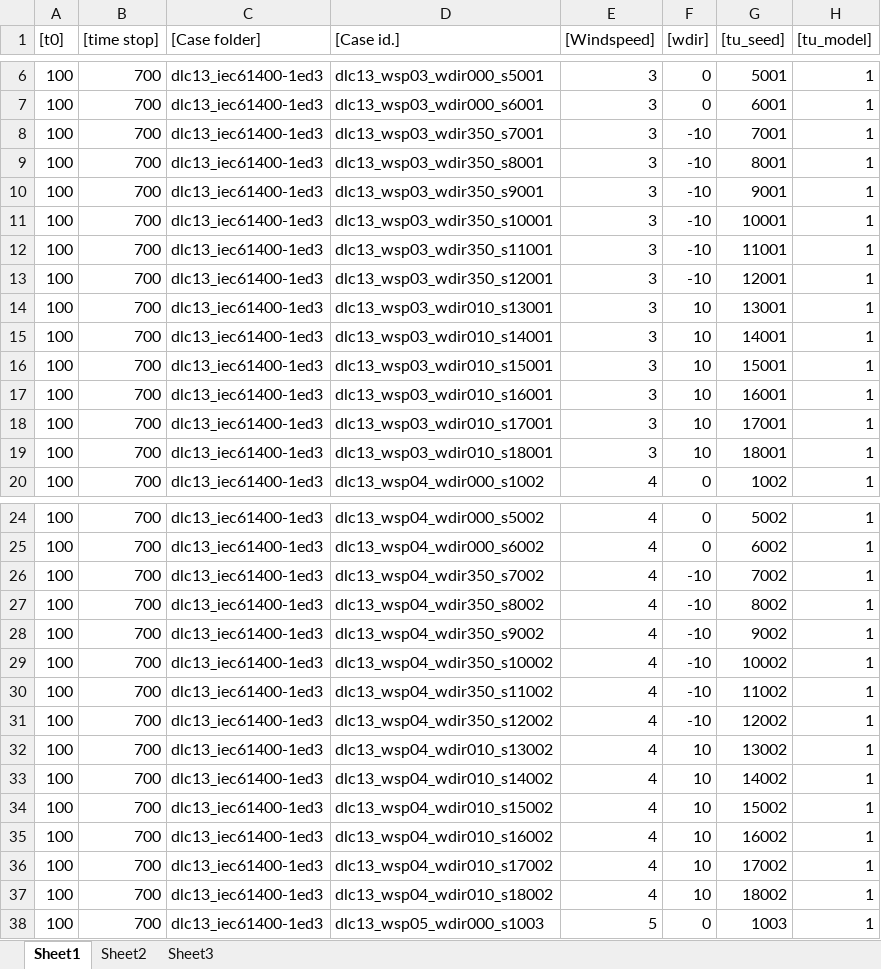
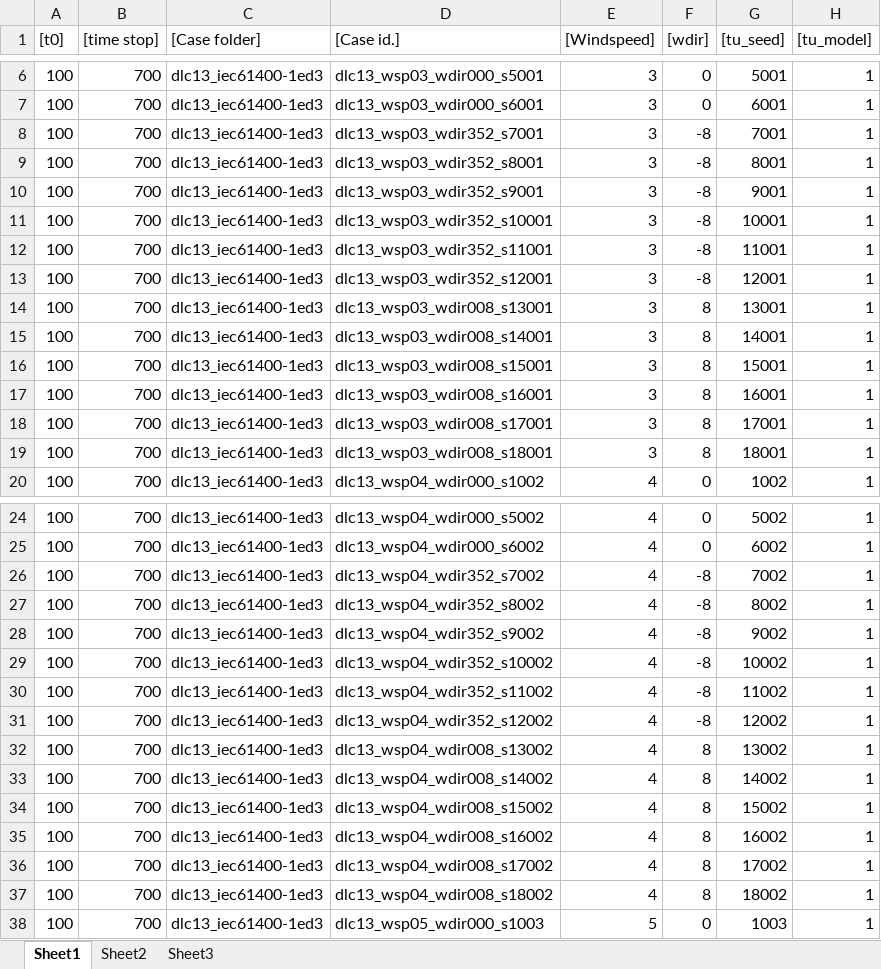
Before and after one commit to IEAWindTask37/IEA-22-280-RWT, an Excel workbook: HAWC2/IEA-22-280-RWT-Monopile/htc/DLC/dlc13_iec61400-1ed3.xlsx, sheet Sheet1, drawn as a sheet; only a part is shown, gaps mark what is left out; values as stored, in another font and other column widths than the file's, no borders; the diff covers the shown part only; the diff names each change by its address in the sheet, - before the commit and + after, or states it on an @@ line.

```diff
--- a/HAWC2/IEA-22-280-RWT-Monopile/htc/DLC/dlc13_iec61400-1ed3.xlsx (sheet Sheet1)
+++ b/HAWC2/IEA-22-280-RWT-Monopile/htc/DLC/dlc13_iec61400-1ed3.xlsx (sheet Sheet1)
-D8 ([Case id.]): dlc13_wsp03_wdir350_s7001
+D8 ([Case id.]): dlc13_wsp03_wdir352_s7001
-F8:F13 ([wdir]): -10
+F8:F13 ([wdir]): -8
-D9 ([Case id.]): dlc13_wsp03_wdir350_s8001
+D9 ([Case id.]): dlc13_wsp03_wdir352_s8001
-D10 ([Case id.]): dlc13_wsp03_wdir350_s9001
+D10 ([Case id.]): dlc13_wsp03_wdir352_s9001
-D11 ([Case id.]): dlc13_wsp03_wdir350_s10001
+D11 ([Case id.]): dlc13_wsp03_wdir352_s10001
-D12 ([Case id.]): dlc13_wsp03_wdir350_s11001
+D12 ([Case id.]): dlc13_wsp03_wdir352_s11001
-D13 ([Case id.]): dlc13_wsp03_wdir350_s12001
+D13 ([Case id.]): dlc13_wsp03_wdir352_s12001
-D14 ([Case id.]): dlc13_wsp03_wdir010_s13001
+D14 ([Case id.]): dlc13_wsp03_wdir008_s13001
-F14:F19 ([wdir]): 10
+F14:F19 ([wdir]): 8
-D15 ([Case id.]): dlc13_wsp03_wdir010_s14001
+D15 ([Case id.]): dlc13_wsp03_wdir008_s14001
-D16 ([Case id.]): dlc13_wsp03_wdir010_s15001
+D16 ([Case id.]): dlc13_wsp03_wdir008_s15001
-D17 ([Case id.]): dlc13_wsp03_wdir010_s16001
+D17 ([Case id.]): dlc13_wsp03_wdir008_s16001
-D18 ([Case id.]): dlc13_wsp03_wdir010_s17001
+D18 ([Case id.]): dlc13_wsp03_wdir008_s17001
-D19 ([Case id.]): dlc13_wsp03_wdir010_s18001
+D19 ([Case id.]): dlc13_wsp03_wdir008_s18001
-D26 ([Case id.]): dlc13_wsp04_wdir350_s7002
+D26 ([Case id.]): dlc13_wsp04_wdir352_s7002
-F26:F31 ([wdir]): -10
+F26:F31 ([wdir]): -8
-D27 ([Case id.]): dlc13_wsp04_wdir350_s8002
+D27 ([Case id.]): dlc13_wsp04_wdir352_s8002
-D28 ([Case id.]): dlc13_wsp04_wdir350_s9002
+D28 ([Case id.]): dlc13_wsp04_wdir352_s9002
-D29 ([Case id.]): dlc13_wsp04_wdir350_s10002
+D29 ([Case id.]): dlc13_wsp04_wdir352_s10002
-D30 ([Case id.]): dlc13_wsp04_wdir350_s11002
+D30 ([Case id.]): dlc13_wsp04_wdir352_s11002
-D31 ([Case id.]): dlc13_wsp04_wdir350_s12002
+D31 ([Case id.]): dlc13_wsp04_wdir352_s12002
-D32 ([Case id.]): dlc13_wsp04_wdir010_s13002
+D32 ([Case id.]): dlc13_wsp04_wdir008_s13002
-F32:F37 ([wdir]): 10
+F32:F37 ([wdir]): 8
-D33 ([Case id.]): dlc13_wsp04_wdir010_s14002
+D33 ([Case id.]): dlc13_wsp04_wdir008_s14002
-D34 ([Case id.]): dlc13_wsp04_wdir010_s15002
+D34 ([Case id.]): dlc13_wsp04_wdir008_s15002
-D35 ([Case id.]): dlc13_wsp04_wdir010_s16002
+D35 ([Case id.]): dlc13_wsp04_wdir008_s16002
-D36 ([Case id.]): dlc13_wsp04_wdir010_s17002
+D36 ([Case id.]): dlc13_wsp04_wdir008_s17002
-D37 ([Case id.]): dlc13_wsp04_wdir010_s18002
+D37 ([Case id.]): dlc13_wsp04_wdir008_s18002
```
Also changed, not shown: 504 edited cells elsewhere in this sheet, HAWC2/IEA-22-280-RWT-Monopile/htc/DLC/dlc10_iec61400-1ed3.xlsx, HAWC2/IEA-22-280-RWT-Monopile/htc/DLC/dlc12_iec61400-1ed3.xlsx.
